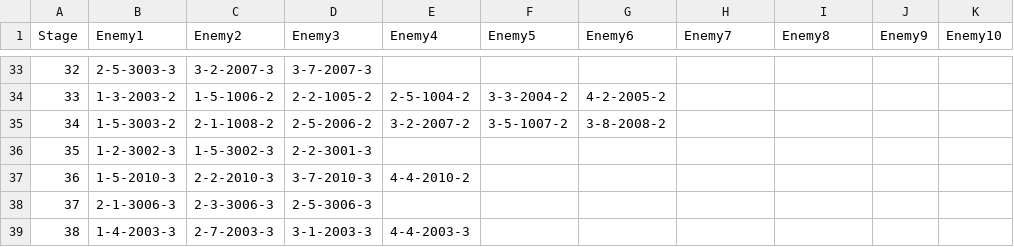
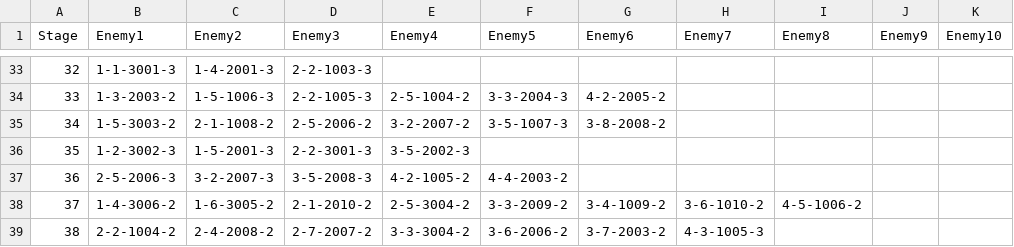
Before and after one commit to Knivelty/Zenith, a CSV file: packages/data/stages.csv, drawn as a sheet; only a part is shown, gaps mark what is left out; the diff covers the shown part only; the diff names each change by its address in the sheet, - before the commit and + after, or states it on an @@ line.

```diff
--- a/packages/data/stages.csv
+++ b/packages/data/stages.csv
-B33 (Enemy1): 2-5-3003-3
+B33 (Enemy1): 1-1-3001-3
-C33 (Enemy2): 3-2-2007-3
+C33 (Enemy2): 1-4-2001-3
-D33 (Enemy3): 3-7-2007-3
+D33 (Enemy3): 2-2-1003-3
-C34 (Enemy2): 1-5-1006-2
+C34 (Enemy2): 1-5-1006-3
-D34 (Enemy3): 2-2-1005-2
+D34 (Enemy3): 2-2-1005-3
-F34 (Enemy5): 3-3-2004-2
+F34 (Enemy5): 3-3-2004-3
-F35 (Enemy5): 3-5-1007-2
+F35 (Enemy5): 3-5-1007-3
-C36 (Enemy2): 1-5-3002-3
+C36 (Enemy2): 1-5-2001-3
-E36 (Enemy4): (empty)
+E36 (Enemy4): 3-5-2002-3
-B37 (Enemy1): 1-5-2010-3
+B37 (Enemy1): 2-5-2006-3
-C37 (Enemy2): 2-2-2010-3
+C37 (Enemy2): 3-2-2007-3
-D37 (Enemy3): 3-7-2010-3
+D37 (Enemy3): 3-5-2008-3
-E37 (Enemy4): 4-4-2010-2
+E37 (Enemy4): 4-2-1005-2
-F37 (Enemy5): (empty)
+F37 (Enemy5): 4-4-2003-2
-B38 (Enemy1): 2-1-3006-3
+B38 (Enemy1): 1-4-3006-2
-C38 (Enemy2): 2-3-3006-3
+C38 (Enemy2): 1-6-3005-2
-D38 (Enemy3): 2-5-3006-3
+D38 (Enemy3): 2-1-2010-2
-E38 (Enemy4): (empty)
+E38 (Enemy4): 2-5-3004-2
-F38 (Enemy5): (empty)
+F38 (Enemy5): 3-3-2009-2
-G38 (Enemy6): (empty)
+G38 (Enemy6): 3-4-1009-2
-H38 (Enemy7): (empty)
+H38 (Enemy7): 3-6-1010-2
-I38 (Enemy8): (empty)
+I38 (Enemy8): 4-5-1006-2
-B39 (Enemy1): 1-4-2003-3
+B39 (Enemy1): 2-2-1004-2
-C39 (Enemy2): 2-7-2003-3
+C39 (Enemy2): 2-4-2008-2
-D39 (Enemy3): 3-1-2003-3
+D39 (Enemy3): 2-7-2007-2
-E39 (Enemy4): 4-4-2003-3
+E39 (Enemy4): 3-3-3004-2
-F39 (Enemy5): (empty)
+F39 (Enemy5): 3-6-2006-2
-G39 (Enemy6): (empty)
+G39 (Enemy6): 3-7-2003-2
-H39 (Enemy7): (empty)
+H39 (Enemy7): 4-3-1005-3
```
Also changed, not shown: 157 edited cells elsewhere in this file.
